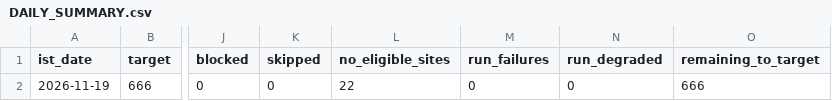
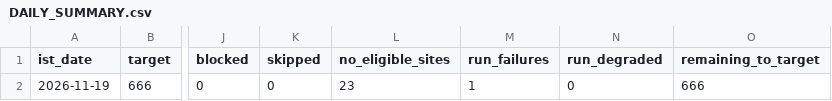
Before and after one commit to shkrelitechnologies-cloud/maya, a CSV file: operations/DAILY_SUMMARY.csv, drawn as a sheet; only a part is shown, gaps mark what is left out; the diff names each change by its address in the sheet, - before the commit and + after, or states it on an @@ line.

```diff
--- a/operations/DAILY_SUMMARY.csv
+++ b/operations/DAILY_SUMMARY.csv
-L2 (no_eligible_sites): 22
+L2 (no_eligible_sites): 23
-M2 (run_failures): 0
+M2 (run_failures): 1
```
Also changed, not shown: operations/OPERATIONS_LEDGER.csv.
